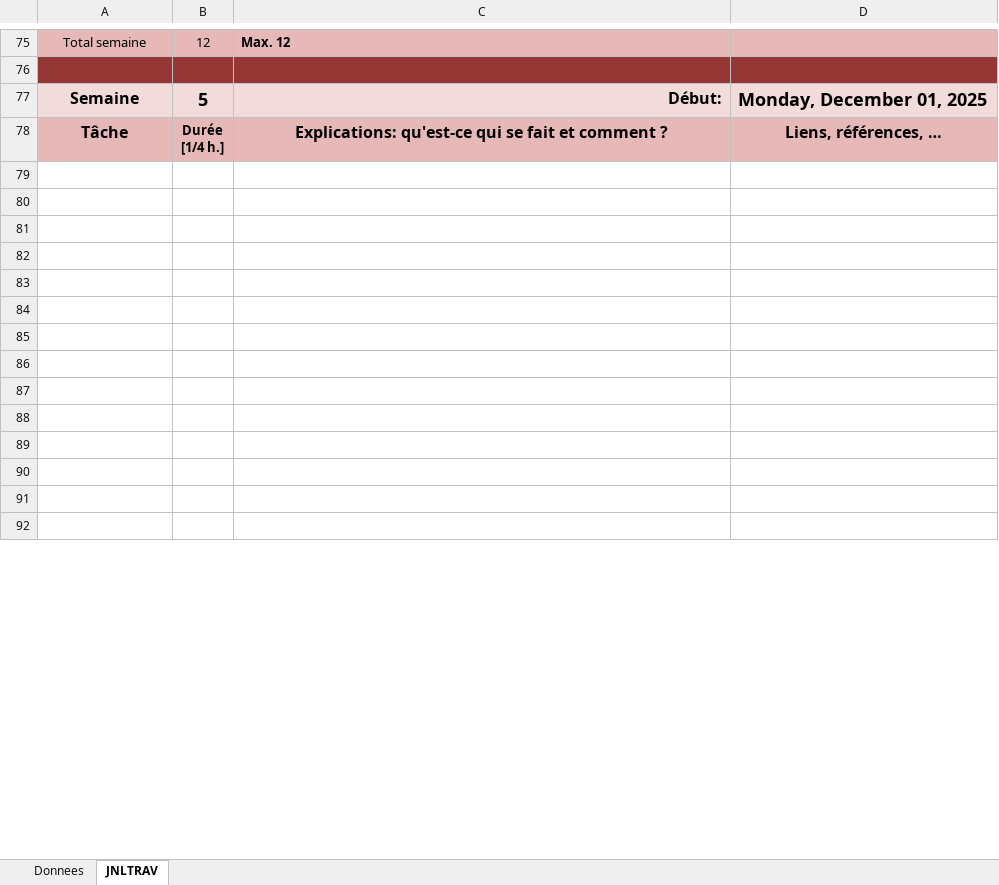
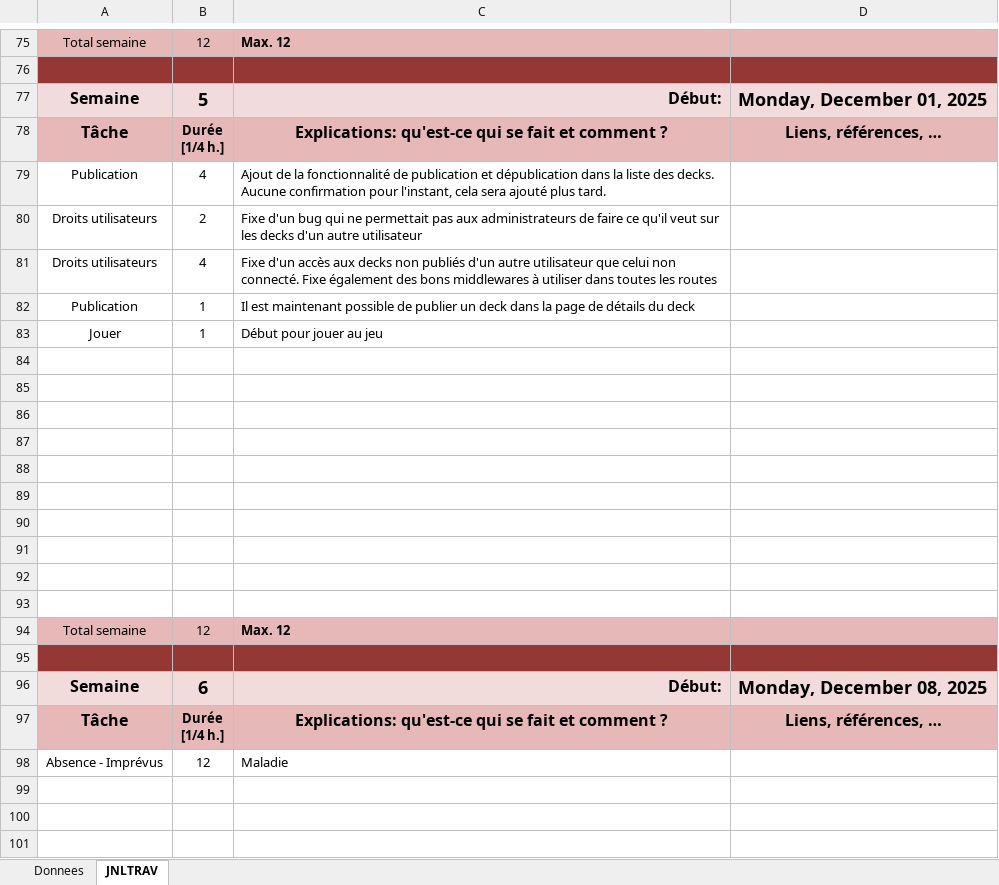
Before and after one commit to NovaNoctua/Flashcards-P_Bulle, an Excel workbook: doc/T-P_Bulle_Dev-NaudetMael-JDT.xlsm, sheet JNLTRAV, drawn as a sheet; only a part is shown, gaps mark what is left out; the shorter side is filled out with more unchanged rows; values as stored, in another font and other column widths than the file's, no borders; charts and pictures not drawn; the diff covers the shown part only; the diff names each change by its address in the sheet, - before the commit and + after, or states it on an @@ line.

```diff
--- a/doc/T-P_Bulle_Dev-NaudetMael-JDT.xlsm (sheet JNLTRAV)
+++ b/doc/T-P_Bulle_Dev-NaudetMael-JDT.xlsm (sheet JNLTRAV)
+row 79: Publication | 4 | Ajout de la fonctionnalité de publication et dépublication dans la liste des decks. Aucune confirmation pour l'instant, cela sera ajouté plus tard.
+row 80: Droits utilisateurs | 2 | Fixe d'un bug qui ne permettait pas aux administrateurs de faire ce qu'il veut sur les decks d'un autre utilisateur
+row 81: Droits utilisateurs | 4 | Fixe d'un accès aux decks non publiés d'un autre utilisateur que celui non connecté. Fixe également des bons middlewares à utiliser dans toutes les routes
+row 82: Publication | 1 | Il est maintenant possible de publier un deck dans la page de détails du deck
+row 83: Jouer | 1 | Début pour jouer au jeu
+row 84: (empty)
+row 85: (empty)
+row 86: (empty)
+row 87: (empty)
+row 88: (empty)
+row 89: (empty)
+row 90: (empty)
+row 91: (empty)
+row 92: (empty)
+row 93: (empty)
+row 94: Total semaine | 12 | Max. 12
+row 95: (empty)
@@ row 116 moved to row 97: Tâche @@
+row 98: Absence - Imprévus | 12 | Maladie
```
Also changed, not shown: 4 added rows, 22 removed rows, 5 edited cells and cell formats elsewhere in this sheet, sheet Donnees, charts or pictures, 2 other files.
